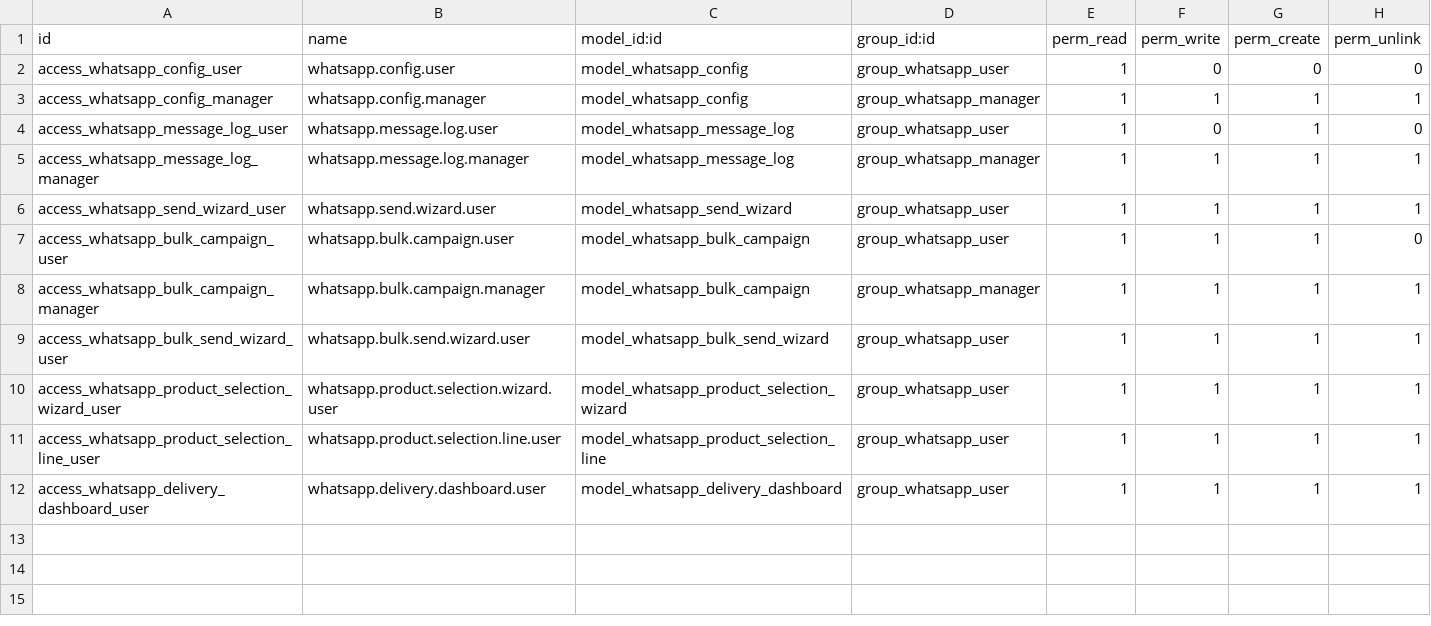
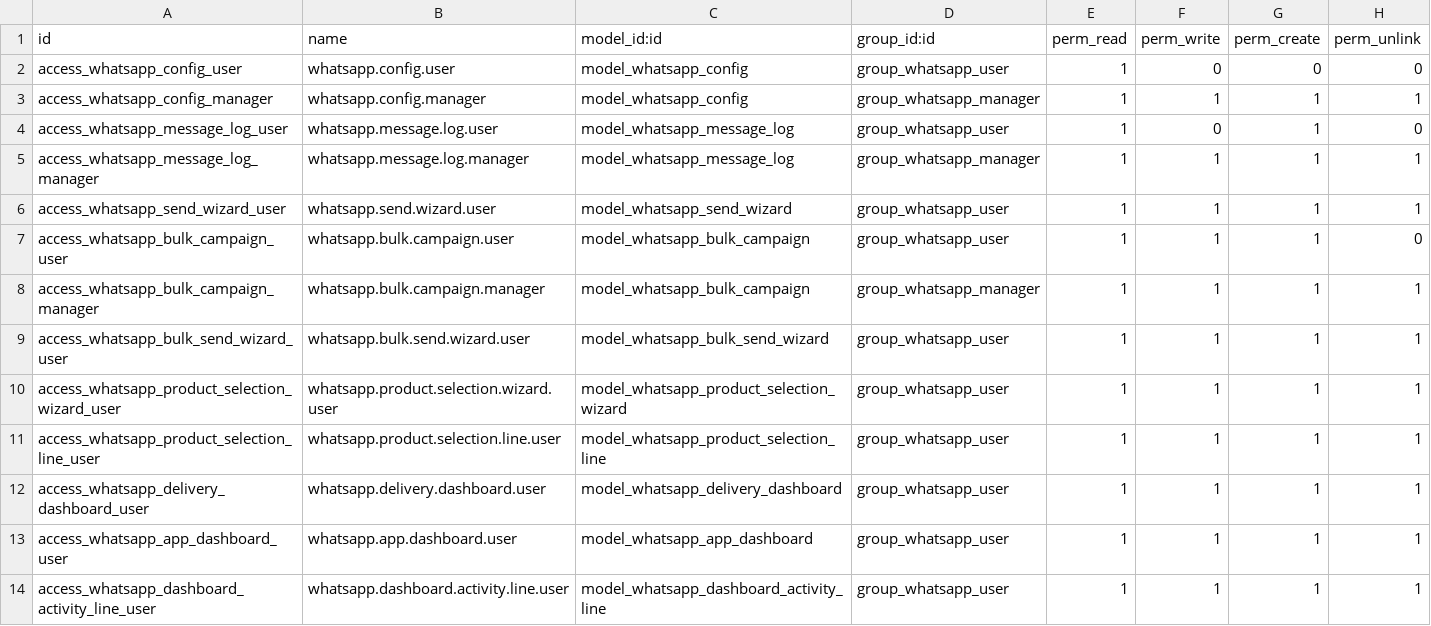
Before and after one commit to nagwagabr-rwpst/odoo-whatsapp-platform, a CSV file: security/ir.model.access.csv, drawn as a sheet.

```diff
--- a/security/ir.model.access.csv
+++ b/security/ir.model.access.csv
@@ -12 +12,3 @@ access_whatsapp_product_selection_line_user,whatsapp.product.selection.line.user
 access_whatsapp_delivery_dashboard_user,whatsapp.delivery.dashboard.user,model_whatsapp_delivery_dashboard,group_whatsapp_user,1,1,1,1
+access_whatsapp_app_dashboard_user,whatsapp.app.dashboard.user,model_whatsapp_app_dashboard,group_whatsapp_user,1,1,1,1
+access_whatsapp_dashboard_activity_line_user,whatsapp.dashboard.activity.line.user,model_whatsapp_dashboard_activity_line,group_whatsapp_user,1,1,1,1
```
Also changed, not shown: 38 other files.
